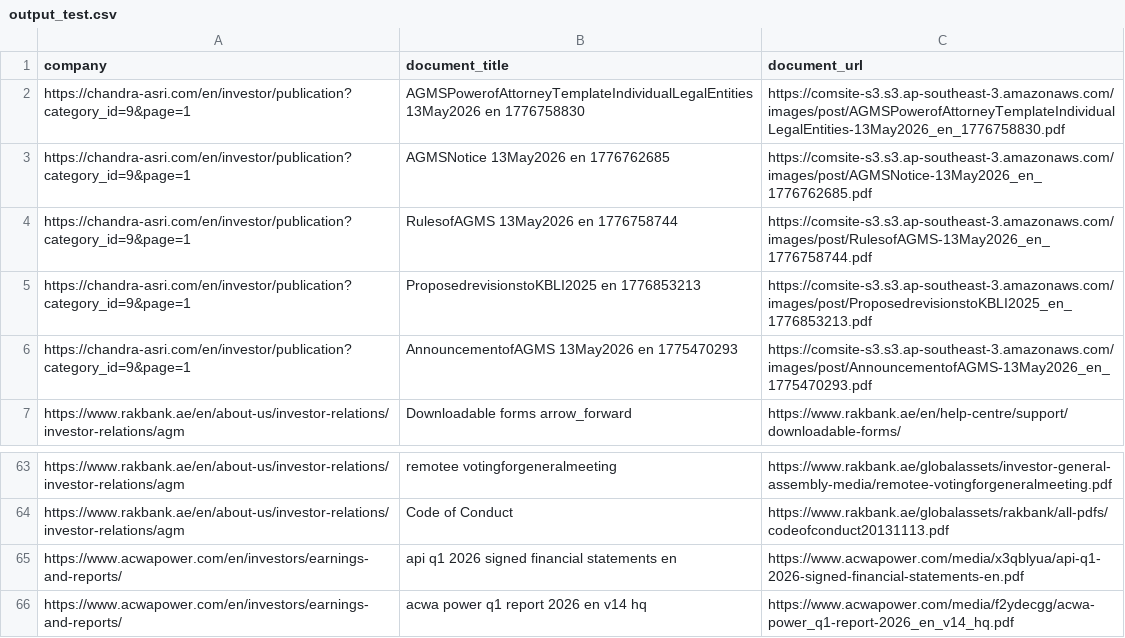
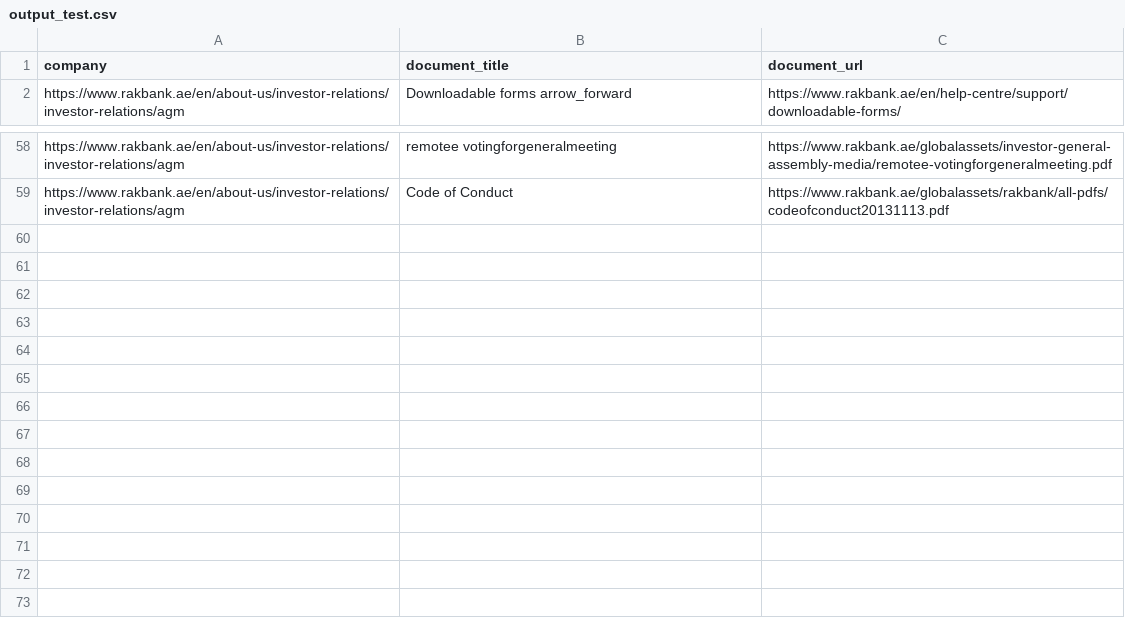
Before and after one commit to Shyam7291/document-monitor, a CSV file: output_test.csv, drawn as a sheet; only a part is shown, gaps mark what is left out.

```diff
--- a/output_test.csv
+++ b/output_test.csv
@@ -1,7 +1,2 @@
 company,document_title,document_url
-https://chandra-asri.com/en/investor/publication?category_id=9&page=1,AGMSPowerofAttorneyTemplateIndividualLegalEntities 13May2026 en 1776758830,https://comsite-s3.s3.ap-southeast-3.amazonaws.com/images/post/AGMSPowerofAttorneyTemplateIndividualLegalEntities-13May2026_en_1776758830.pdf
-https://chandra-asri.com/en/investor/publication?category_id=9&page=1,AGMSNotice 13May2026 en 1776762685,https://comsite-s3.s3.ap-southeast-3.amazonaws.com/images/post/AGMSNotice-13May2026_en_1776762685.pdf
-https://chandra-asri.com/en/investor/publication?category_id=9&page=1,RulesofAGMS 13May2026 en 1776758744,https://comsite-s3.s3.ap-southeast-3.amazonaws.com/images/post/RulesofAGMS-13May2026_en_1776758744.pdf
-https://chandra-asri.com/en/investor/publication?category_id=9&page=1,ProposedrevisionstoKBLI2025 en 1776853213,https://comsite-s3.s3.ap-southeast-3.amazonaws.com/images/post/ProposedrevisionstoKBLI2025_en_1776853213.pdf
-https://chandra-asri.com/en/investor/publication?category_id=9&page=1,AnnouncementofAGMS 13May2026 en 1775470293,https://comsite-s3.s3.ap-southeast-3.amazonaws.com/images/post/AnnouncementofAGMS-13May2026_en_1775470293.pdf
 https://www.rakbank.ae/en/about-us/investor-relations/investor-relations/agm,Downloadable forms arrow_forward,https://www.rakbank.ae/en/help-centre/support/downloadable-forms/
@@ -64,3 +59 @@ https://www.rakbank.ae/en/about-us/investor-relations/investor-relations/agm,rem
 https://www.rakbank.ae/en/about-us/investor-relations/investor-relations/agm,Code of Conduct,https://www.rakbank.ae/globalassets/rakbank/all-pdfs/codeofconduct20131113.pdf
-https://www.acwapower.com/en/investors/earnings-and-reports/,api q1 2026 signed financial statements en,https://www.acwapower.com/media/x3qblyua/api-q1-2026-signed-financial-statements-en.pdf
-https://www.acwapower.com/en/investors/earnings-and-reports/,acwa power q1 report 2026 en v14 hq,https://www.acwapower.com/media/f2ydecgg/acwa-power_q1-report-2026_en_v14_hq.pdf
```
Also changed, not shown: raw_links_test.csv, run_summary_v2.csv.
